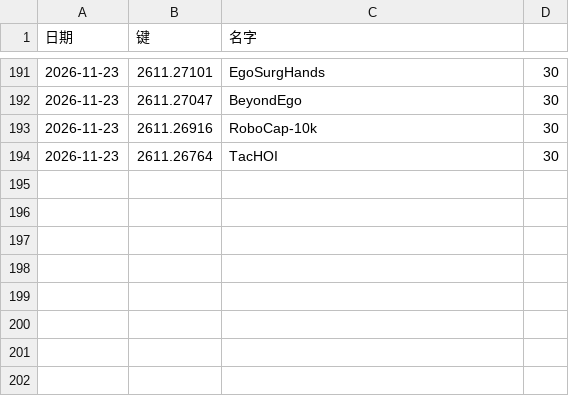
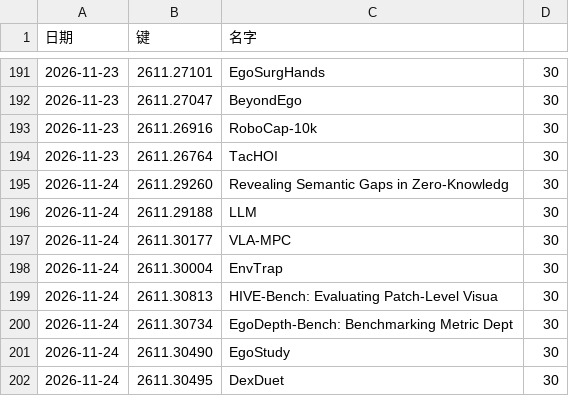
Before and after one commit to icepy/aeon-token, a TSV file: memory/arxiv-hits.tsv, drawn as a sheet; only a part is shown, gaps mark what is left out.

```diff
--- a/memory/arxiv-hits.tsv
+++ b/memory/arxiv-hits.tsv
@@ -194 +194,9 @@
 2026-11-23	2611.26764	TacHOI	30
+2026-11-24	2611.29260	Revealing Semantic Gaps in Zero-Knowledg	30
+2026-11-24	2611.29188	LLM	30
+2026-11-24	2611.30177	VLA-MPC	30
+2026-11-24	2611.30004	EnvTrap	30
+2026-11-24	2611.30813	HIVE-Bench: Evaluating Patch-Level Visua	30
+2026-11-24	2611.30734	EgoDepth-Bench: Benchmarking Metric Dept	30
+2026-11-24	2611.30490	EgoStudy	30
+2026-11-24	2611.30495	DexDuet	30
```
Also changed, not shown: memory/arxiv-labels.tsv, memory/token-usage.csv, 8 other files.
